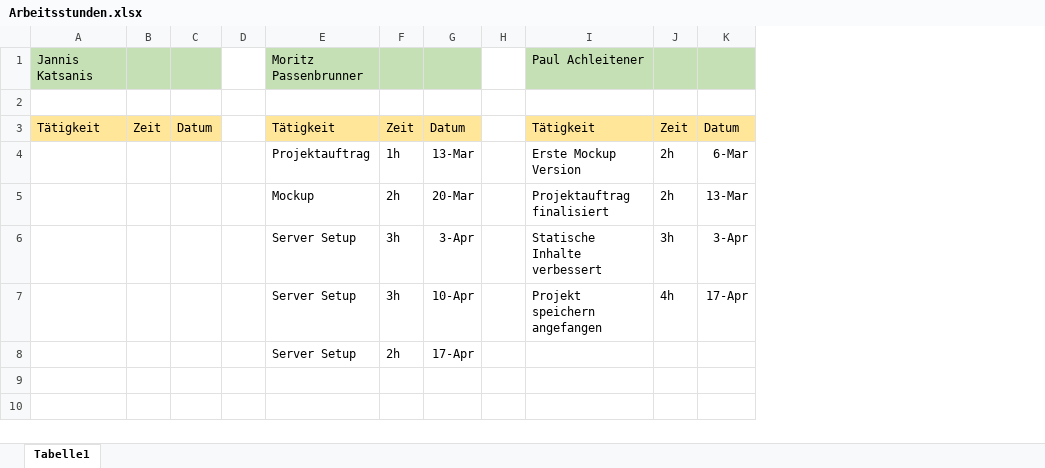
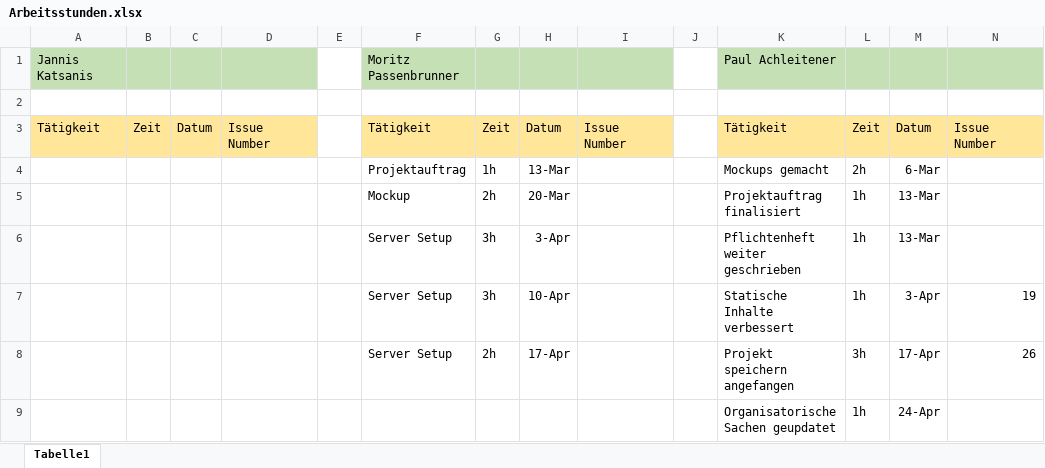
Before and after one commit to jkatsanis/JMPSpriteWebsite, an Excel workbook: syp/Arbeitsstunden.xlsx, sheet Tabelle1, drawn as a sheet; values as stored, in another font and other column widths than the file's, no borders; removed rows and columns are numbered as before the commit, all else as after; the diff names each change by its address in the sheet, - before the commit and + after, or states it on an @@ line.

Commit message:
added antrag and updatet Arbeitsstunden.xlsx

```diff
--- a/syp/Arbeitsstunden.xlsx (sheet Tabelle1)
+++ b/syp/Arbeitsstunden.xlsx (sheet Tabelle1)
+column D, row 3: Issue Number
+column I, row 3: Issue Number
+column N, row 3: Issue Number; rows 7-8: 19 | 26
-K4: Erste Mockup Version
+K4: Mockups gemacht
-L5: 2h
+L5: 1h
+row 6:  |  |  |  |  | Server Setup | 3h | 3-Apr |  |  | Pflichtenheft weiter geschrieben | 1h | 13-Mar
-H7: 3-Apr
+H7: 10-Apr
-L7: 3h
+L7: 1h
-G8: 3h
+G8: 2h
-H8: 10-Apr
+H8: 17-Apr
-L8: 4h
+L8: 3h
-row 8:  |  |  |  | Server Setup | 2h | 17-Apr
+row 9:  |  |  |  |  |  |  |  |  |  | Organisatorische Sachen geupdatet | 1h | 24-Apr
```
Also changed, not shown: 1 other file.
